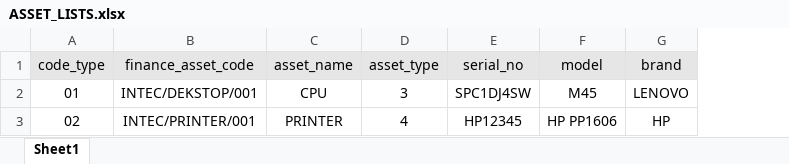
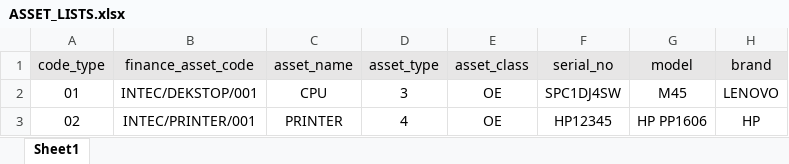
Before and after one commit to SyuIzaty/spa_membership_system, an Excel workbook: storage/template/ASSET_LISTS.xlsx, sheet Sheet1, drawn as a sheet; only a part is shown; values as stored, in another font and other column widths than the file's, no borders; the diff names each change by its address in the sheet, - before the commit and + after, or states it on an @@ line.

```diff
--- a/storage/template/ASSET_LISTS.xlsx (sheet Sheet1)
+++ b/storage/template/ASSET_LISTS.xlsx (sheet Sheet1)
+column E (asset_class), rows 2-3: OE | OE
```
Also changed, not shown: 42 other files.
